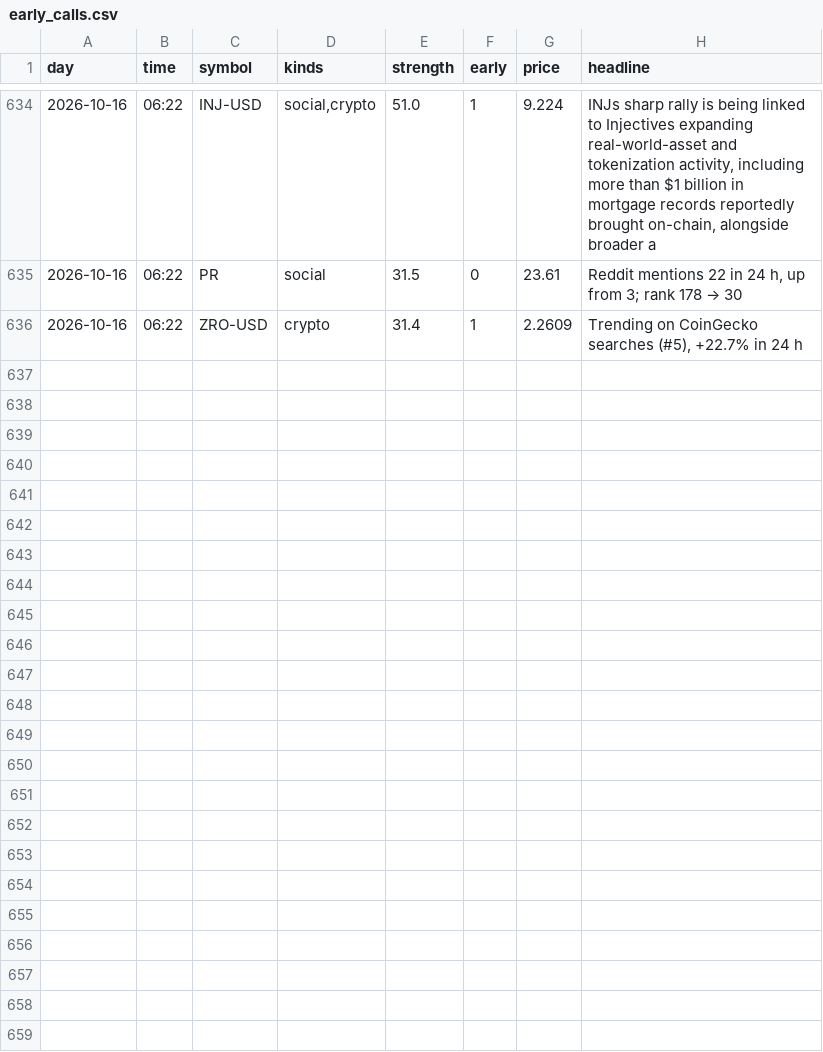
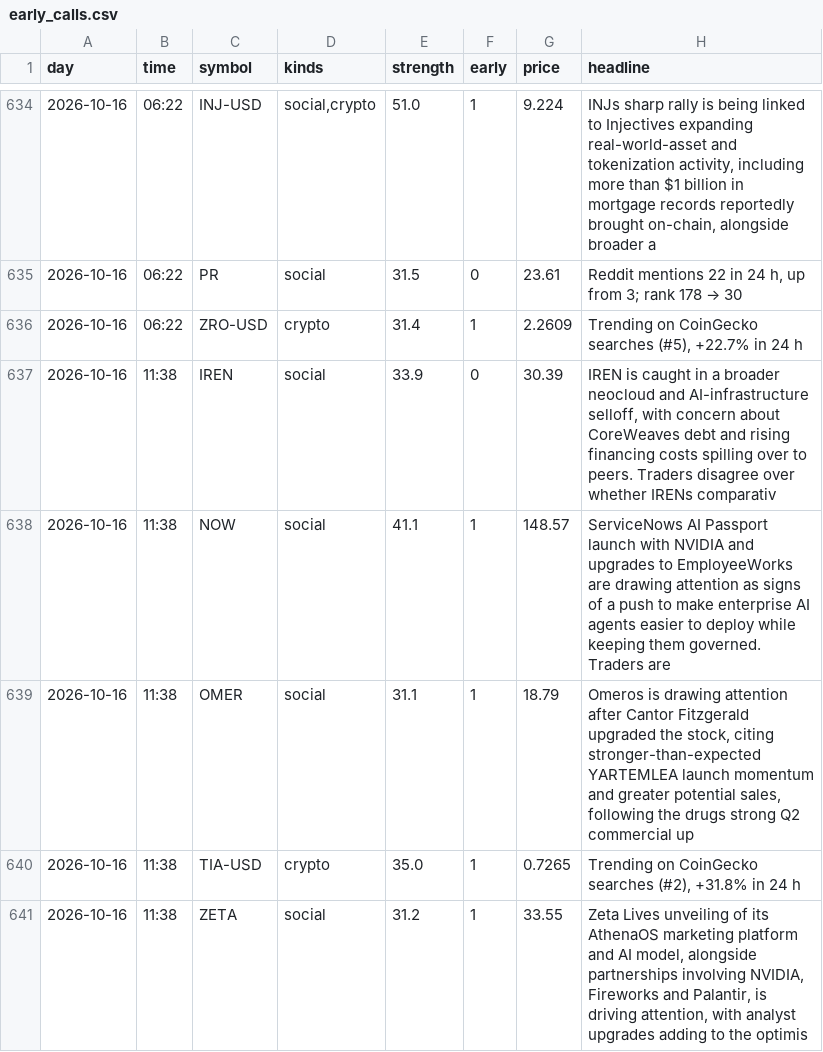
Before and after one commit to jwill736/market-tracker, a CSV file: early_calls.csv, drawn as a sheet; only a part is shown, gaps mark what is left out.

```diff
--- a/early_calls.csv
+++ b/early_calls.csv
@@ -636 +636,6 @@ day,time,symbol,kinds,strength,early,price,headline
 2026-10-16,06:22,ZRO-USD,crypto,31.4,1,2.2609,"Trending on CoinGecko searches (#5), +22.7% in 24 h"
+2026-10-16,11:38,IREN,social,33.9,0,30.39,"IREN is caught in a broader neocloud and AI-infrastructure selloff, with concern about CoreWeaves debt and rising financing costs spilling over to peers. Traders disagree over whether IRENs comparativ"
+2026-10-16,11:38,NOW,social,41.1,1,148.57,ServiceNows AI Passport launch with NVIDIA and upgrades to EmployeeWorks are drawing attention as signs of a push to make enterprise AI agents easier to deploy while keeping them governed. Traders are
+2026-10-16,11:38,OMER,social,31.1,1,18.79,"Omeros is drawing attention after Cantor Fitzgerald upgraded the stock, citing stronger-than-expected YARTEMLEA launch momentum and greater potential sales, following the drugs strong Q2 commercial up"
+2026-10-16,11:38,TIA-USD,crypto,35.0,1,0.7265,"Trending on CoinGecko searches (#2), +31.8% in 24 h"
+2026-10-16,11:38,ZETA,social,31.2,1,33.55,"Zeta Lives unveiling of its AthenaOS marketing platform and AI model, alongside partnerships involving NVIDIA, Fireworks and Palantir, is driving attention, with analyst upgrades adding to the optimis"
```
Also changed, not shown: insider_buys.csv.
